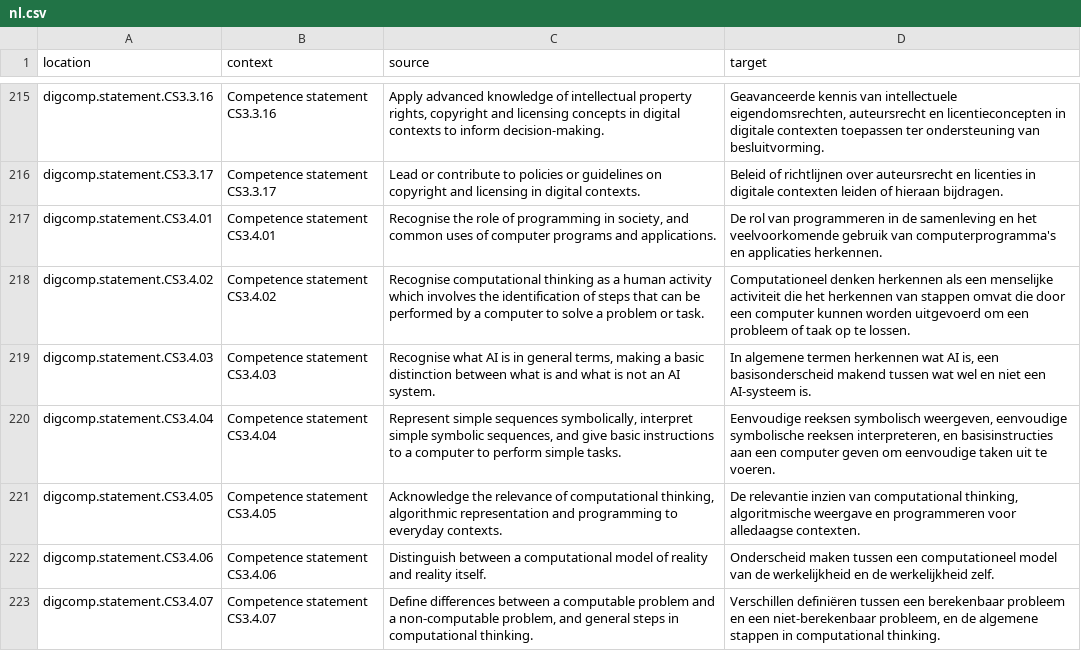
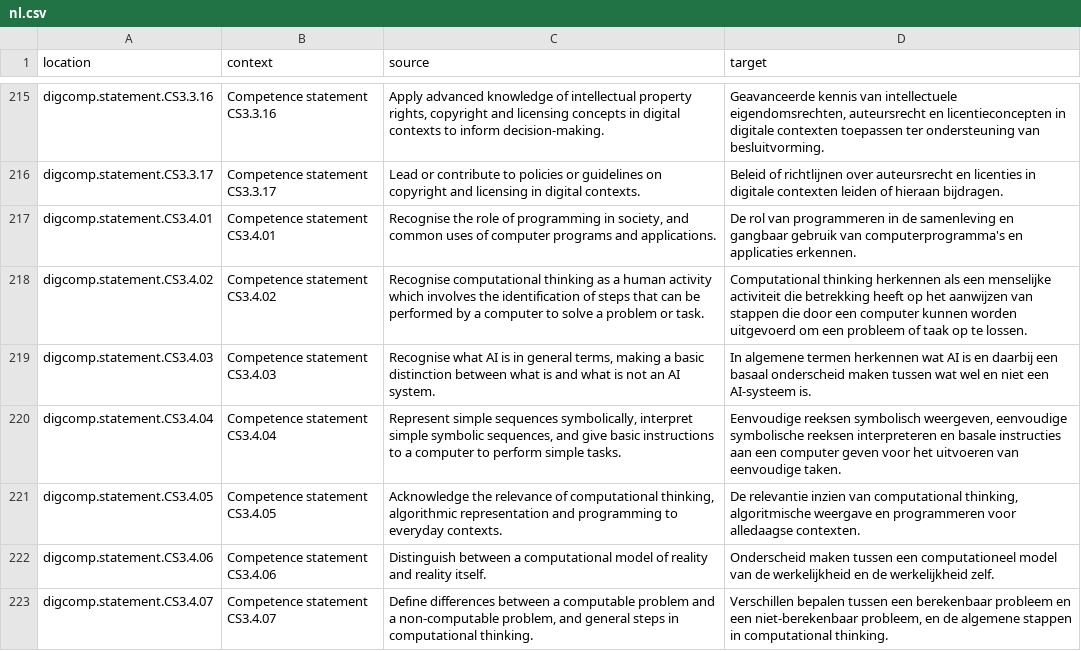
Before and after one commit to PiAir/digcomp3-l10n, a CSV file: locale/statements/nl.csv, drawn as a sheet; only a part is shown, gaps mark what is left out; the diff covers the shown part only.

```diff
--- a/locale/statements/nl.csv
+++ b/locale/statements/nl.csv
@@ -216,8 +216,8 @@
 "digcomp.statement.CS3.3.17","Competence statement CS3.3.17","Lead or contribute to policies or guidelines on copyright and licensing in digital contexts.","Beleid of richtlijnen over auteursrecht en licenties in digitale contexten leiden of hieraan bijdragen."
-"digcomp.statement.CS3.4.01","Competence statement CS3.4.01","Recognise the role of programming in society, and common uses of computer programs and applications.","De rol van programmeren in de samenleving en het veelvoorkomende gebruik van computerprogramma's en applicaties herkennen."
-"digcomp.statement.CS3.4.02","Competence statement CS3.4.02","Recognise computational thinking as a human activity which involves the identification of steps that can be performed by a computer to solve a problem or task.","Computationeel denken herkennen als een menselijke activiteit die het herkennen van stappen omvat die door een computer kunnen worden uitgevoerd om een probleem of taak op te lossen."
-"digcomp.statement.CS3.4.03","Competence statement CS3.4.03","Recognise what AI is in general terms, making a basic distinction between what is and what is not an AI system.","In algemene termen herkennen wat AI is, een basisonderscheid makend tussen wat wel en niet een AI-systeem is."
-"digcomp.statement.CS3.4.04","Competence statement CS3.4.04","Represent simple sequences symbolically, interpret simple symbolic sequences, and give basic instructions to a computer to perform simple tasks.","Eenvoudige reeksen symbolisch weergeven, eenvoudige symbolische reeksen interpreteren, en basisinstructies aan een computer geven om eenvoudige taken uit te voeren."
+"digcomp.statement.CS3.4.01","Competence statement CS3.4.01","Recognise the role of programming in society, and common uses of computer programs and applications.","De rol van programmeren in de samenleving en gangbaar gebruik van computerprogramma's en applicaties erkennen."
+"digcomp.statement.CS3.4.02","Competence statement CS3.4.02","Recognise computational thinking as a human activity which involves the identification of steps that can be performed by a computer to solve a problem or task.","Computational thinking herkennen als een menselijke activiteit die betrekking heeft op het aanwijzen van stappen die door een computer kunnen worden uitgevoerd om een probleem of taak op te lossen."
+"digcomp.statement.CS3.4.03","Competence statement CS3.4.03","Recognise what AI is in general terms, making a basic distinction between what is and what is not an AI system.","In algemene termen herkennen wat AI is en daarbij een basaal onderscheid maken tussen wat wel en niet een AI-systeem is."
+"digcomp.statement.CS3.4.04","Competence statement CS3.4.04","Represent simple sequences symbolically, interpret simple symbolic sequences, and give basic instructions to a computer to perform simple tasks.","Eenvoudige reeksen symbolisch weergeven, eenvoudige symbolische reeksen interpreteren en basale instructies aan een computer geven voor het uitvoeren van eenvoudige taken."
 "digcomp.statement.CS3.4.05","Competence statement CS3.4.05","Acknowledge the relevance of computational thinking, algorithmic representation and programming to everyday contexts.","De relevantie inzien van computational thinking, algoritmische weergave en programmeren voor alledaagse contexten."
 "digcomp.statement.CS3.4.06","Competence statement CS3.4.06","Distinguish between a computational model of reality and reality itself.","Onderscheid maken tussen een computationeel model van de werkelijkheid en de werkelijkheid zelf."
-"digcomp.statement.CS3.4.07","Competence statement CS3.4.07","Define differences between a computable problem and a non-computable problem, and general steps in computational thinking.","Verschillen definiëren tussen een berekenbaar probleem en een niet-berekenbaar probleem, en de algemene stappen in computational thinking."
+"digcomp.statement.CS3.4.07","Competence statement CS3.4.07","Define differences between a computable problem and a non-computable problem, and general steps in computational thinking.","Verschillen bepalen tussen een berekenbaar probleem en een niet-berekenbaar probleem, en de algemene stappen in computational thinking."
```
Also changed, not shown: 51 edited cells elsewhere in this file.
